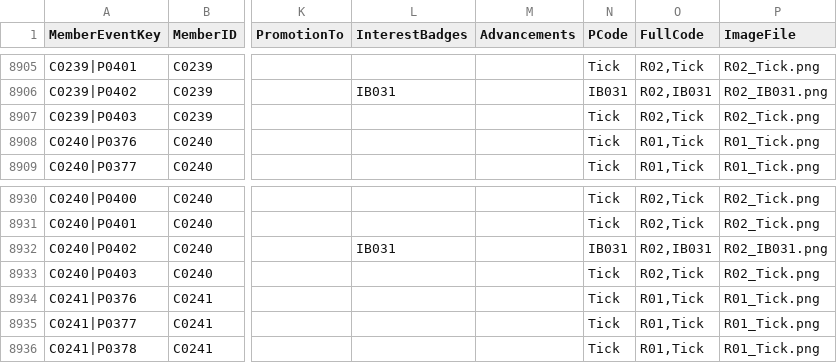
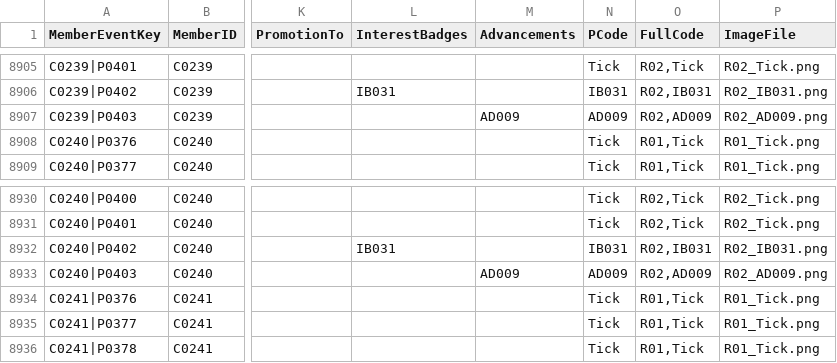
Before and after one commit to StephenLydall/CubPackImages, a CSV file: MemberEventTimeline.csv, drawn as a sheet; only a part is shown, gaps mark what is left out; the diff covers the shown part only; the diff names each change by its address in the sheet, - before the commit and + after, or states it on an @@ line.

```diff
--- a/MemberEventTimeline.csv
+++ b/MemberEventTimeline.csv
-M8907 (Advancements): (empty)
+M8907 (Advancements): AD009
-N8907 (PCode): Tick
+N8907 (PCode): AD009
-O8907 (FullCode): R02,Tick
+O8907 (FullCode): R02,AD009
-P8907 (ImageFile): R02_Tick.png
+P8907 (ImageFile): R02_AD009.png
-M8933 (Advancements): (empty)
+M8933 (Advancements): AD009
-N8933 (PCode): Tick
+N8933 (PCode): AD009
-O8933 (FullCode): R02,Tick
+O8933 (FullCode): R02,AD009
-P8933 (ImageFile): R02_Tick.png
+P8933 (ImageFile): R02_AD009.png
```
Also changed, not shown: 20 edited cells elsewhere in this file, data/MemberEventKey.csv, 5 other files.
